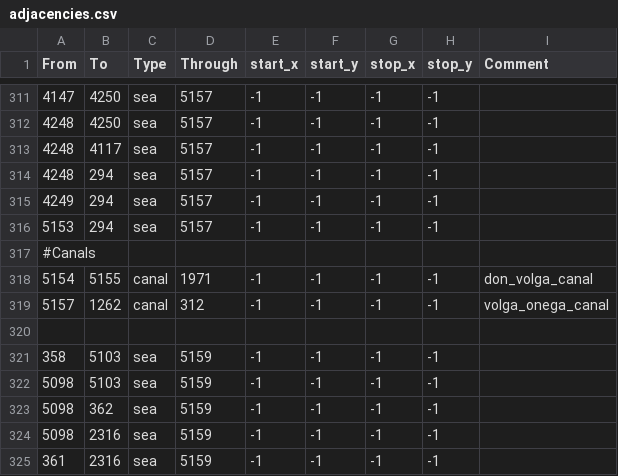
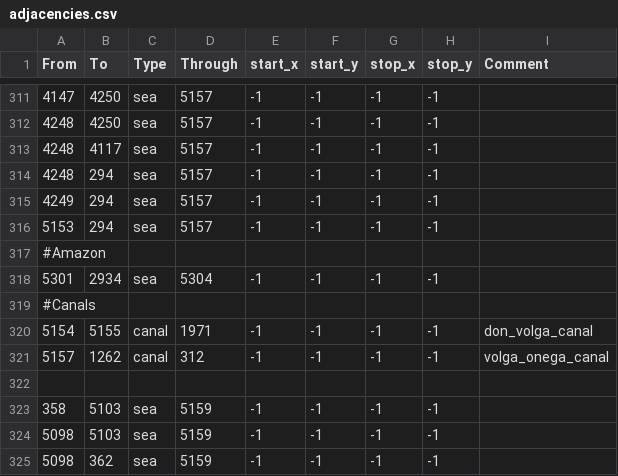
Before and after one commit to TrumpyGoad/NEU4AUS, a CSV file: map/adjacencies.csv, drawn as a sheet; only a part is shown, gaps mark what is left out; the shorter side is filled out with more unchanged rows.

Commit message:
Adjacencies, minor province.bmp fix

```diff
--- a/map/adjacencies.csv
+++ b/map/adjacencies.csv
@@ -316,2 +316,4 @@ From;To;Type;Through;start_x;start_y;stop_x;stop_y;Comment
 5153;294;sea;5157;-1;-1;-1;-1;
+#Amazon
+5301;2934;sea;5304;-1;-1;-1;-1;
 #Canals
```
Also changed, not shown: 1 other file.
